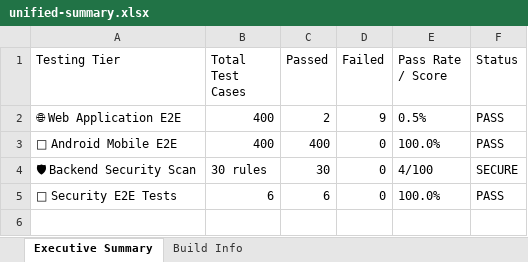
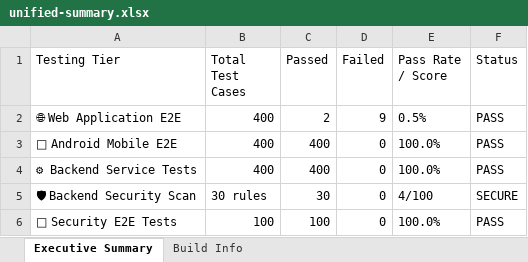
Before and after one commit to Dinesh-2005d/Smart_Admission, an Excel workbook: reports/unified-summary.xlsx, sheet Executive Summary, drawn as a sheet; values as stored, in another font and other column widths than the file's, no borders; addresses are those after the commit; the diff names each change by its address in the sheet, - before the commit and + after, or states it on an @@ line.

```diff
--- a/reports/unified-summary.xlsx (sheet Executive Summary)
+++ b/reports/unified-summary.xlsx (sheet Executive Summary)
+row 4: ⚙ Backend Service Tests | 400 | 400 | 0 | 100.0% | PASS
-B6 (Total Test Cases): 6
+B6 (Total Test Cases): 100
-C6 (Passed): 6
+C6 (Passed): 100
```
Also changed, not shown: sheet Build Info, reports/appium/Excel/Automation_Test_Report.xlsx, reports/backend/Excel/Automation_Test_Report.xlsx, 25 other files.
